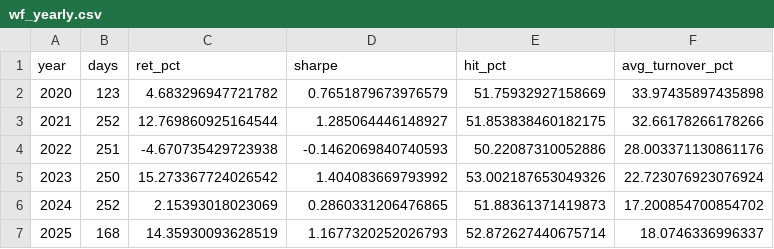
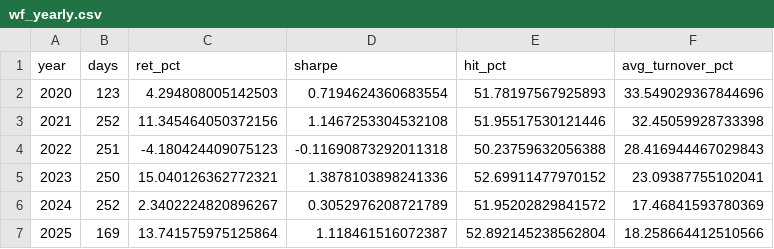
Before and after one commit to james-may2553/MarketPrediction, a CSV file: reports/wf_yearly.csv, drawn as a sheet.

```diff
--- a/reports/wf_yearly.csv
+++ b/reports/wf_yearly.csv
@@ -1,7 +1,7 @@
 year,days,ret_pct,sharpe,hit_pct,avg_turnover_pct
-2020,123,4.683296947721782,0.7651879673976579,51.75932927158669,33.97435897435898
-2021,252,12.769860925164544,1.285064446148927,51.853838460182175,32.66178266178266
-2022,251,-4.670735429723938,-0.1462069840740593,50.22087310052886,28.003371130861176
-2023,250,15.273367724026542,1.404083669793992,53.002187653049326,22.723076923076924
-2024,252,2.15393018023069,0.2860331206476865,51.88361371419873,17.200854700854702
-2025,168,14.35930093628519,1.1677320252026793,52.872627440675714,18.0746336996337
+2020,123,4.294808005142503,0.7194624360683554,51.78197567925893,33.549029367844696
+2021,252,11.345464050372156,1.1467253304532108,51.95517530121446,32.45059928733398
+2022,251,-4.180424409075123,-0.11690873292011318,50.23759632056388,28.416944467029843
+2023,250,15.040126362772321,1.3878103898241336,52.69911477970152,23.09387755102041
+2024,252,2.3402224820896267,0.3052976208721789,51.95202829841572,17.46841593780369
+2025,169,13.741575975125864,1.118461516072387,52.892145238562804,18.258664412510566
```
Also changed, not shown: data/raw/trading_days.csv, reports/wf_daily.csv, 10 other files.
